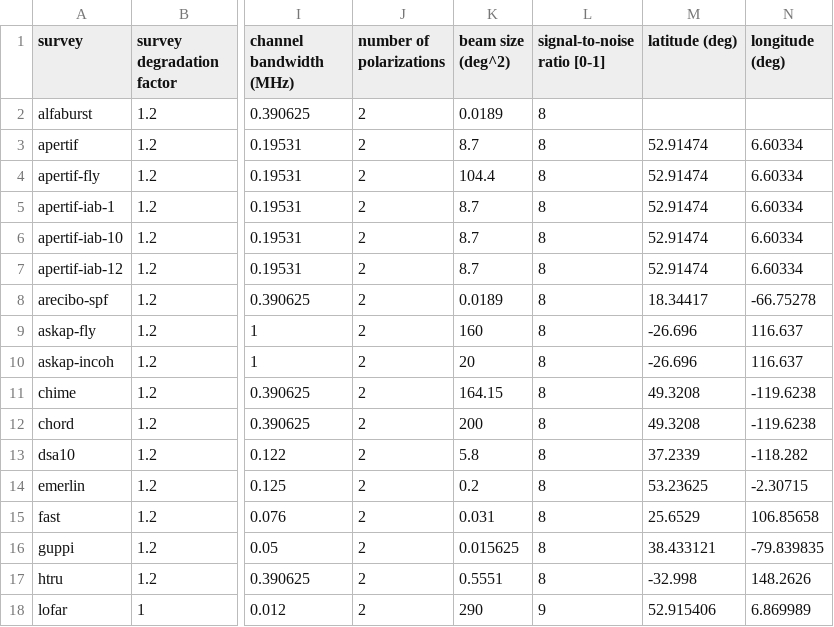
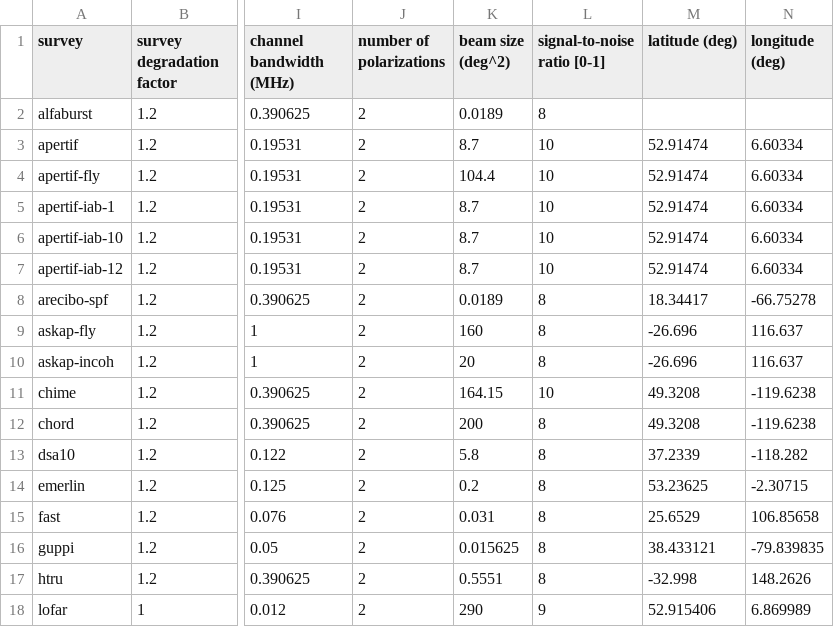
Before and after one commit to TRASAL/frbpoppy, a CSV file: data/surveys/surveys.csv, drawn as a sheet; only a part is shown, gaps mark what is left out; the diff names each change by its address in the sheet, - before the commit and + after, or states it on an @@ line.

```diff
--- a/data/surveys/surveys.csv
+++ b/data/surveys/surveys.csv
-L3:L7 (signal-to-noise ratio [0-1]): 8
+L3:L7 (signal-to-noise ratio [0-1]): 10
-L11 (signal-to-noise ratio [0-1]): 8
+L11 (signal-to-noise ratio [0-1]): 10
```
Also changed, not shown: 4 other files.
